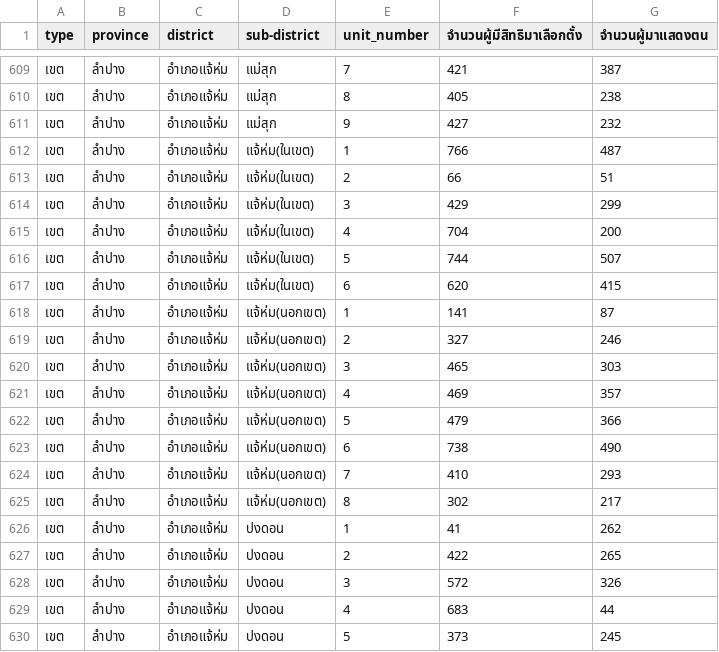
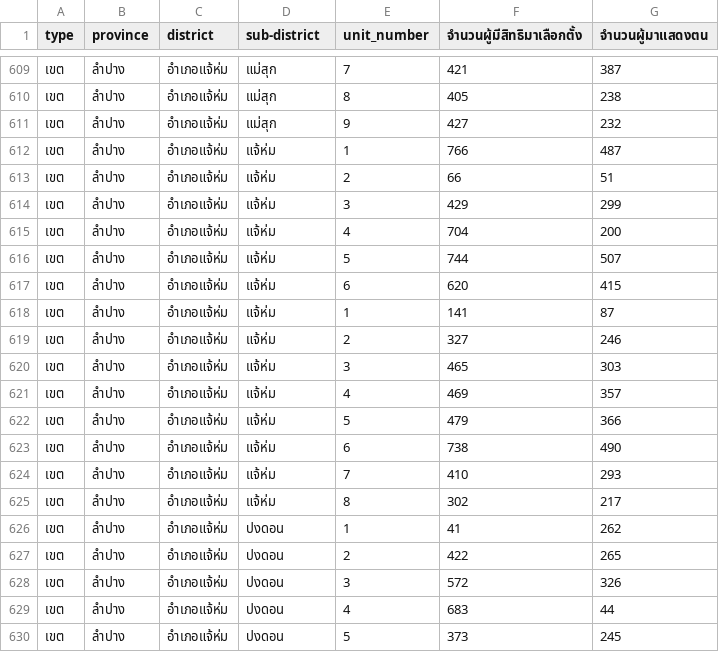
Before and after one commit to PhoengZ/lampang-area2-analyze, a CSV file: ocr-result1/master_summary.csv, drawn as a sheet; only a part is shown, gaps mark what is left out; the diff covers the shown part only.

```diff
--- a/ocr-result1/master_summary.csv
+++ b/ocr-result1/master_summary.csv
@@ -611,16 +611,16 @@ type,province,district,sub-district,unit_number,จำนวนผู้มี
 เขต,ลำปาง,อำเภอแจ้ห่ม,แม่สุก,9,427,232
-เขต,ลำปาง,อำเภอแจ้ห่ม,แจ้ห่ม(ในเขต),1,766,487
-เขต,ลำปาง,อำเภอแจ้ห่ม,แจ้ห่ม(ในเขต),2,66,51
-เขต,ลำปาง,อำเภอแจ้ห่ม,แจ้ห่ม(ในเขต),3,429,299
-เขต,ลำปาง,อำเภอแจ้ห่ม,แจ้ห่ม(ในเขต),4,704,200
-เขต,ลำปาง,อำเภอแจ้ห่ม,แจ้ห่ม(ในเขต),5,744,507
-เขต,ลำปาง,อำเภอแจ้ห่ม,แจ้ห่ม(ในเขต),6,620,415
-เขต,ลำปาง,อำเภอแจ้ห่ม,แจ้ห่ม(นอกเขต),1,141,87
-เขต,ลำปาง,อำเภอแจ้ห่ม,แจ้ห่ม(นอกเขต),2,327,246
-เขต,ลำปาง,อำเภอแจ้ห่ม,แจ้ห่ม(นอกเขต),3,465,303
-เขต,ลำปาง,อำเภอแจ้ห่ม,แจ้ห่ม(นอกเขต),4,469,357
-เขต,ลำปาง,อำเภอแจ้ห่ม,แจ้ห่ม(นอกเขต),5,479,366
-เขต,ลำปาง,อำเภอแจ้ห่ม,แจ้ห่ม(นอกเขต),6,738,490
-เขต,ลำปาง,อำเภอแจ้ห่ม,แจ้ห่ม(นอกเขต),7,410,293
-เขต,ลำปาง,อำเภอแจ้ห่ม,แจ้ห่ม(นอกเขต),8,302,217
+เขต,ลำปาง,อำเภอแจ้ห่ม,แจ้ห่ม,1,766,487
+เขต,ลำปาง,อำเภอแจ้ห่ม,แจ้ห่ม,2,66,51
+เขต,ลำปาง,อำเภอแจ้ห่ม,แจ้ห่ม,3,429,299
+เขต,ลำปาง,อำเภอแจ้ห่ม,แจ้ห่ม,4,704,200
+เขต,ลำปาง,อำเภอแจ้ห่ม,แจ้ห่ม,5,744,507
+เขต,ลำปาง,อำเภอแจ้ห่ม,แจ้ห่ม,6,620,415
+เขต,ลำปาง,อำเภอแจ้ห่ม,แจ้ห่ม,1,141,87
+เขต,ลำปาง,อำเภอแจ้ห่ม,แจ้ห่ม,2,327,246
+เขต,ลำปาง,อำเภอแจ้ห่ม,แจ้ห่ม,3,465,303
+เขต,ลำปาง,อำเภอแจ้ห่ม,แจ้ห่ม,4,469,357
+เขต,ลำปาง,อำเภอแจ้ห่ม,แจ้ห่ม,5,479,366
+เขต,ลำปาง,อำเภอแจ้ห่ม,แจ้ห่ม,6,738,490
+เขต,ลำปาง,อำเภอแจ้ห่ม,แจ้ห่ม,7,410,293
+เขต,ลำปาง,อำเภอแจ้ห่ม,แจ้ห่ม,8,302,217
 เขต,ลำปาง,อำเภอแจ้ห่ม,ปงดอน,1,41,262
```
Also changed, not shown: 14 edited cells elsewhere in this file, master_totalpeople.csv, 7 other files.
